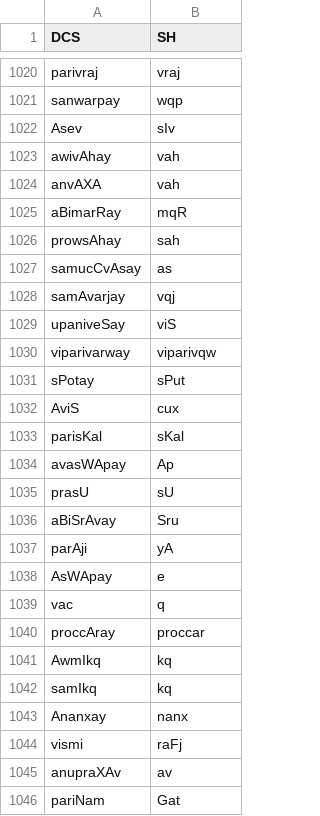
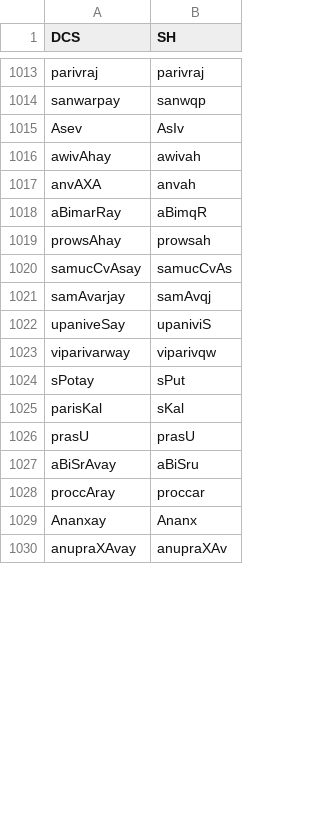
Before and after one commit to SriramKrishnan8/sanskrit-morph-converter, a TSV file: src/sanskrit_morph_converter/data/nijanta_map.tsv, drawn as a sheet; only a part is shown, gaps mark what is left out; removed rows and columns are numbered as before the commit, all else as after; the diff covers the shown part only; the diff names each change by its address in the sheet, - before the commit and + after, or states it on an @@ line.

```diff
--- a/src/sanskrit_morph_converter/data/nijanta_map.tsv
+++ b/src/sanskrit_morph_converter/data/nijanta_map.tsv
-B1013 (SH): vraj
+B1013 (SH): parivraj
-B1014 (SH): wqp
+B1014 (SH): sanwqp
-B1015 (SH): sIv
+B1015 (SH): AsIv
-B1016 (SH): vah
+B1016 (SH): awivah
-B1017 (SH): vah
+B1017 (SH): anvah
-B1018 (SH): mqR
+B1018 (SH): aBimqR
-B1019 (SH): sah
+B1019 (SH): prowsah
-B1020 (SH): as
+B1020 (SH): samucCvAs
-B1021 (SH): vqj
+B1021 (SH): samAvqj
-B1022 (SH): viS
+B1022 (SH): upaniviS
-row 1032: AviS | cux
-row 1034: avasWApay | Ap
-B1026 (SH): sU
+B1026 (SH): prasU
-B1027 (SH): Sru
+B1027 (SH): aBiSru
-row 1037: parAji | yA
-row 1038: AsWApay | e
-row 1039: vac | q
-row 1041: AwmIkq | kq
-row 1042: samIkq | kq
-B1029 (SH): nanx
+B1029 (SH): Ananx
-row 1044: vismi | raFj
-row 1045: anupraXAv | av
-row 1046: pariNam | Gat
+row 1030: anupraXAvay | anupraXAv
```
Also changed, not shown: 2 added rows, 24 removed rows and 60 edited cells elsewhere in this file, src/sanskrit_morph_converter/data/normalization.tsv, src/sanskrit_morph_converter/data/reference.tsv, 2 other files.
